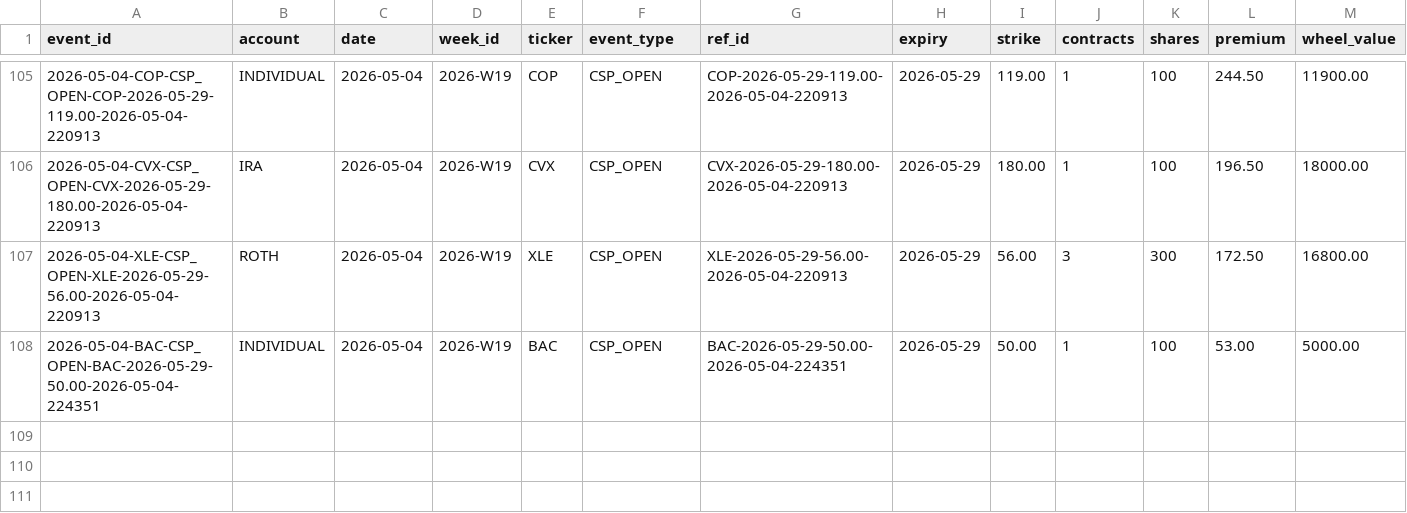
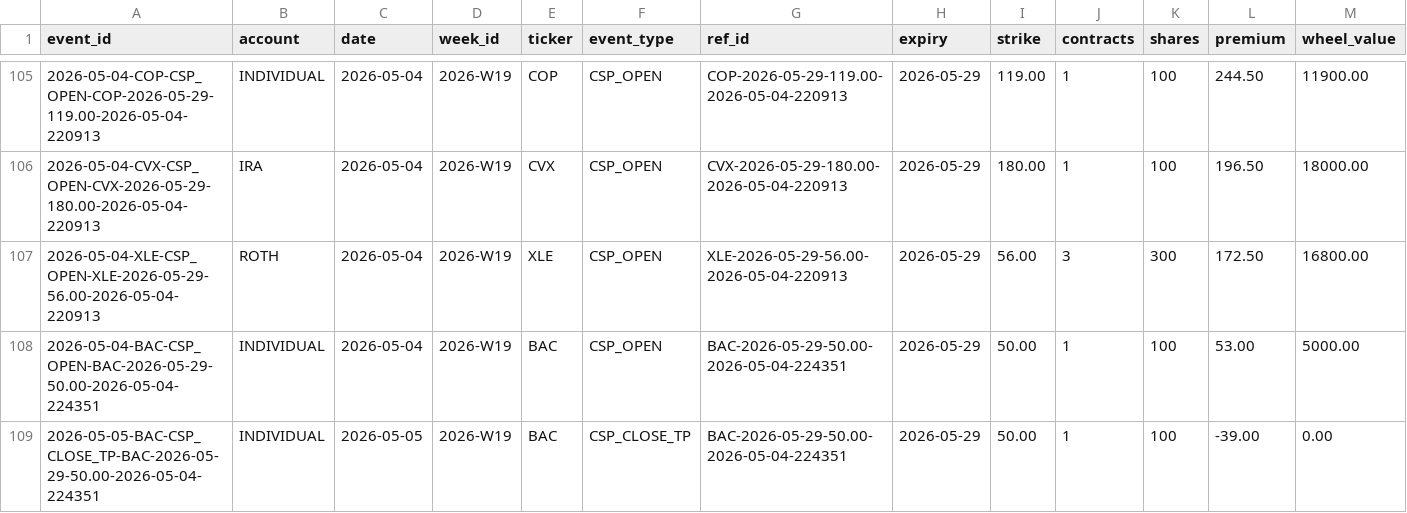
Before and after one commit to SimosProjects/Trading-Screener, a CSV file: wheel_events.csv, drawn as a sheet; only a part is shown, gaps mark what is left out; rows hold the shown columns only; the diff names each change by its address in the sheet, - before the commit and + after, or states it on an @@ line.

```diff
--- a/wheel_events.csv
+++ b/wheel_events.csv
+row 109: 2026-05-05-BAC-CSP_CLOSE_TP-BAC-2026-05-29-50.00-2026-05-04-224351 | INDIVIDUAL | 2026-05-05 | 2026-W19 | BAC | CSP_CLOSE_TP | BAC-2026-05-29-50.00-2026-05-04-224351 | 2026-05-29 | 50.00 | 1 | 100 | -39.00 | 0.00
```
Also changed, not shown: csp_positions.csv, retirement_positions.csv, 1 other file.
